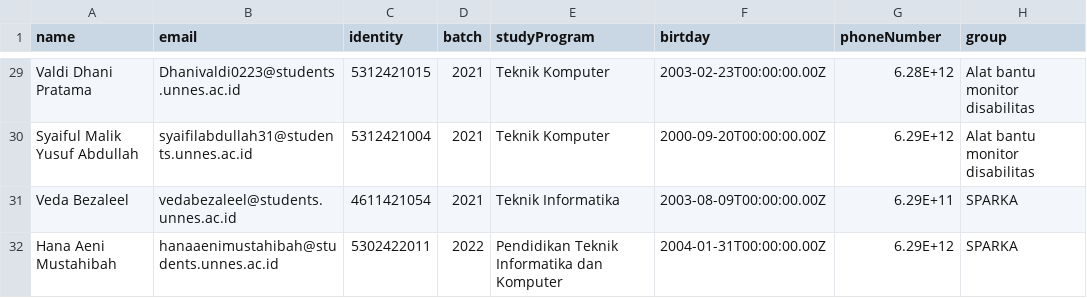
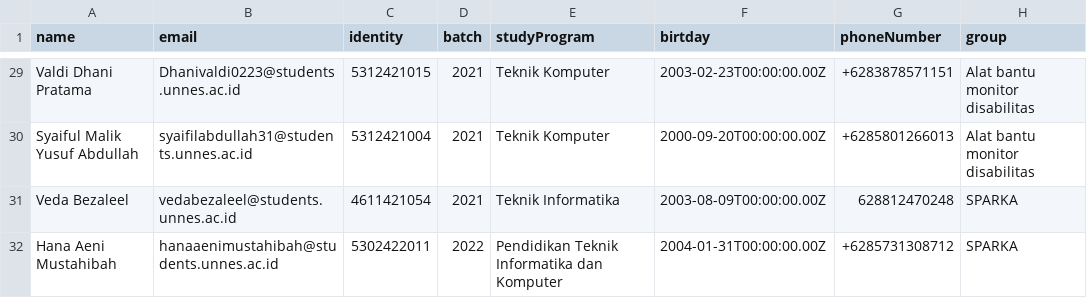
Before and after one commit to Facetro-Prigel/facetro-be, a CSV file: nonprigel.csv, drawn as a sheet; only a part is shown, gaps mark what is left out; the diff covers the shown part only; the diff names each change by its address in the sheet, - before the commit and + after, or states it on an @@ line.

```diff
--- a/nonprigel.csv
+++ b/nonprigel.csv
-G29 (phoneNumber): 6.28E+12
+G29 (phoneNumber): +6283878571151
-G30 (phoneNumber): 6.29E+12
+G30 (phoneNumber): +6285801266013
-G31 (phoneNumber): 6.29E+11
+G31 (phoneNumber): 628812470248
-G32 (phoneNumber): 6.29E+12
+G32 (phoneNumber): +6285731308712
```
Also changed, not shown: 26 edited cells elsewhere in this file, 18 other files.
